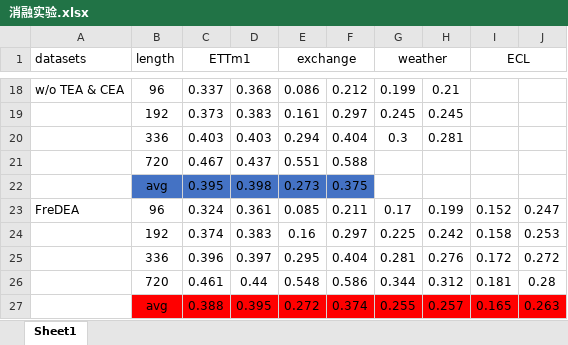
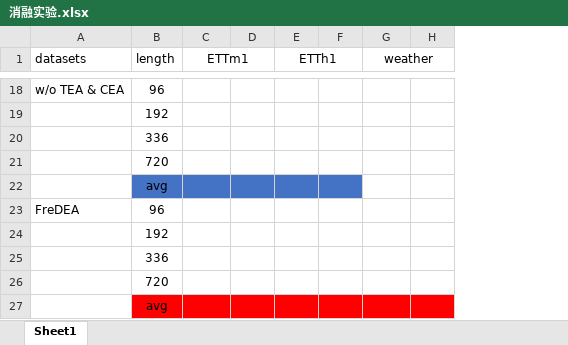
Before and after one commit to qincheng1234/FreTS, an Excel workbook: 消融实验.xlsx, sheet Sheet1, drawn as a sheet; only a part is shown, gaps mark what is left out; values as stored, in another font and other column widths than the file's, no borders; removed rows and columns are numbered as before the commit, all else as after; the diff covers the shown part only; the diff names each change by its address in the sheet, - before the commit and + after, or states it on an @@ line.

```diff
--- a/消融实验.xlsx (sheet Sheet1)
+++ b/消融实验.xlsx (sheet Sheet1)
-column D, row 18: 0.368; row 23: 0.361
-column E (exchange), row 18: 0.086; row 23: 0.085
-column F, row 18: 0.212; row 23: 0.211
+column D, empty
+column E (ETTh1), empty
+column F, empty
-column H, row 18: 0.21; row 23: 0.199
-column I (ECL), row 23: 0.152
-column J, row 23: 0.247
+column H, empty
-C18 (ETTm1): 0.337
+C18 (ETTm1): (empty)
-G18 (weather): 0.199
+G18 (weather): (empty)
-row 19:  | 192 | 0.373 | 0.383 | 0.161 | 0.297 | 0.245 | 0.245
-row 20:  | 336 | 0.403 | 0.403 | 0.294 | 0.404 | 0.3 | 0.281
-row 21:  | 720 | 0.467 | 0.437 | 0.551 | 0.588
-row 22:  | avg | 0.395 | 0.398 | 0.273 | 0.375
+row 19:  | 192
+row 20:  | 336
+row 21:  | 720
+row 22:  | avg
-C23 (ETTm1): 0.324
+C23 (ETTm1): (empty)
-G23 (weather): 0.17
+G23 (weather): (empty)
-row 24:  | 192 | 0.374 | 0.383 | 0.16 | 0.297 | 0.225 | 0.242 | 0.158 | 0.253
-row 25:  | 336 | 0.396 | 0.397 | 0.295 | 0.404 | 0.281 | 0.276 | 0.172 | 0.272
-row 26:  | 720 | 0.461 | 0.44 | 0.548 | 0.586 | 0.344 | 0.312 | 0.181 | 0.28
-row 27:  | avg | 0.388 | 0.395 | 0.272 | 0.374 | 0.255 | 0.257 | 0.165 | 0.263
+row 24:  | 192
+row 25:  | 336
+row 26:  | 720
+row 27:  | avg
```
Also changed, not shown: 12 added rows, 12 removed rows and 6 edited cells elsewhere in this sheet, 实验数据.xlsx, 2 other files.
